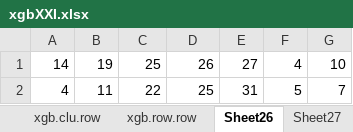
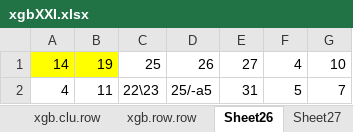
Before and after one commit to dlt-lee/dlt, an Excel workbook: xgbXXI.xlsx, sheet Sheet26, drawn as a sheet; values as stored, in another font and other column widths than the file's, no borders; 7 other sheets too large or unreadable and not compared; the diff names each change by its address in the sheet, - before the commit and + after, or states it on an @@ line.

```diff
--- a/xgbXXI.xlsx (sheet Sheet26)
+++ b/xgbXXI.xlsx (sheet Sheet26)
-A1:B1 fill: none
+A1:B1 fill: #FFFF00
-C2: 22
+C2: 22\23
-D2: 25
+D2: 25/-a5
```
Also changed, not shown: sheet clu.xgb.average, sheet row.xgb.average, charts or pictures, 1 other file.
